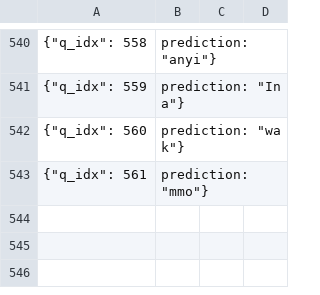
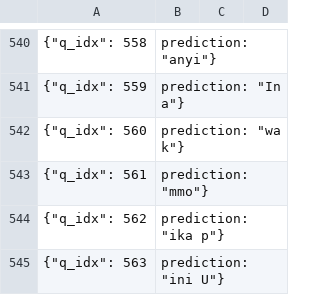
Before and after one commit to microsoft/MEGAVERSE, a CSV file: llama-2-all-lang-eval/swahili_predictions.csv, drawn as a sheet; only a part is shown, gaps mark what is left out.

Commit message:
add swahili

```diff
--- a/llama-2-all-lang-eval/swahili_predictions.csv
+++ b/llama-2-all-lang-eval/swahili_predictions.csv
@@ -562 +562,3 @@
 {"q_idx": 561, "prediction": "mmo"}
+{"q_idx": 562, "prediction": "ika p"}
+{"q_idx": 563, "prediction": "ini U"}
```
